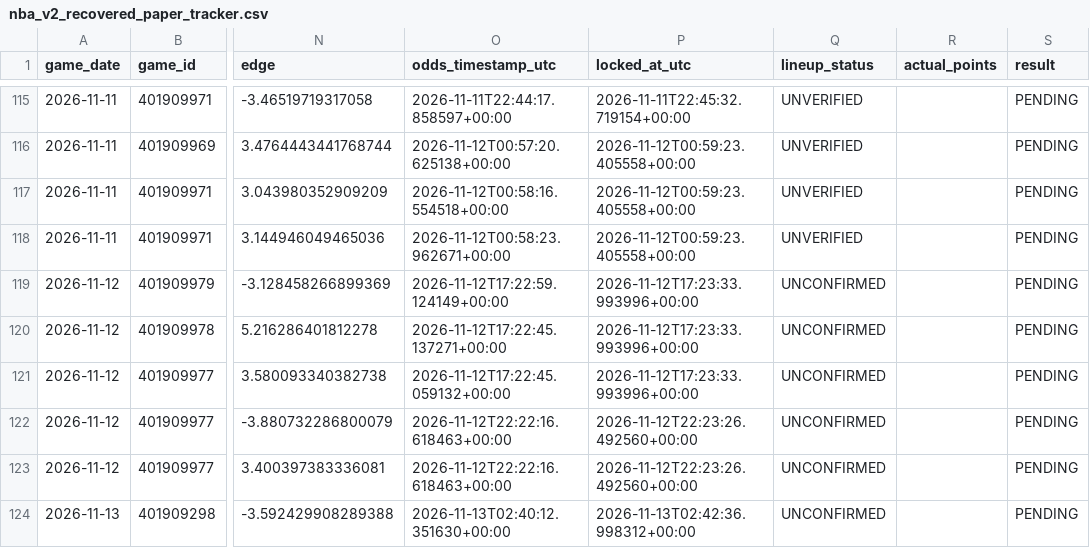
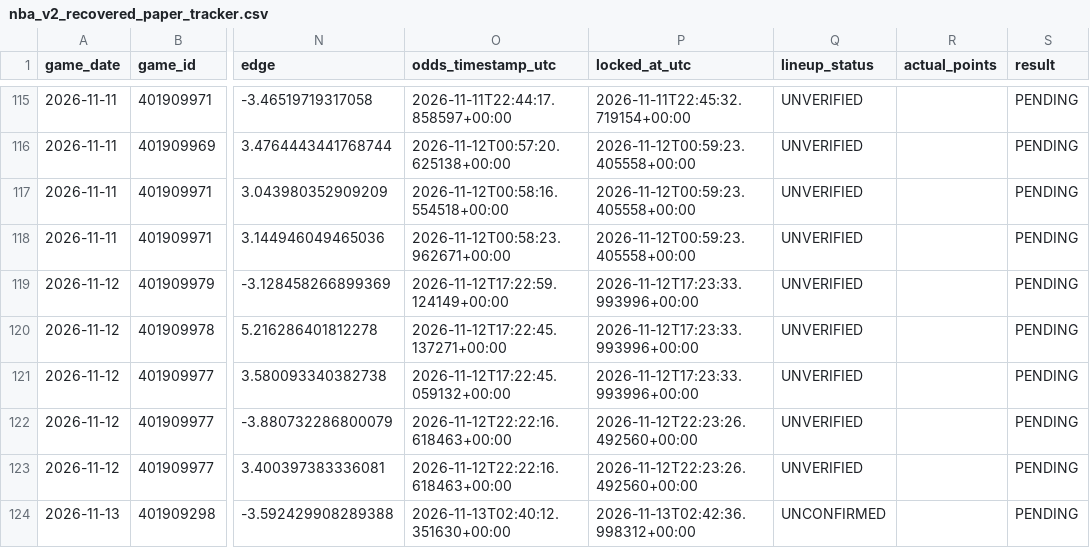
Before and after one commit to easymoneyschulz/sports-betting-command-center, a CSV file: public_data/nba_v2_recovered_paper_tracker.csv, drawn as a sheet; only a part is shown, gaps mark what is left out; the diff names each change by its address in the sheet, - before the commit and + after, or states it on an @@ line.

```diff
--- a/public_data/nba_v2_recovered_paper_tracker.csv
+++ b/public_data/nba_v2_recovered_paper_tracker.csv
-Q119:Q123 (lineup_status): UNCONFIRMED
+Q119:Q123 (lineup_status): UNVERIFIED
```
Also changed, not shown: public_data/nba_v2_propline_odds.csv, public_data/nba_v2_recovered_paper_predictions.csv, 1 other file.
